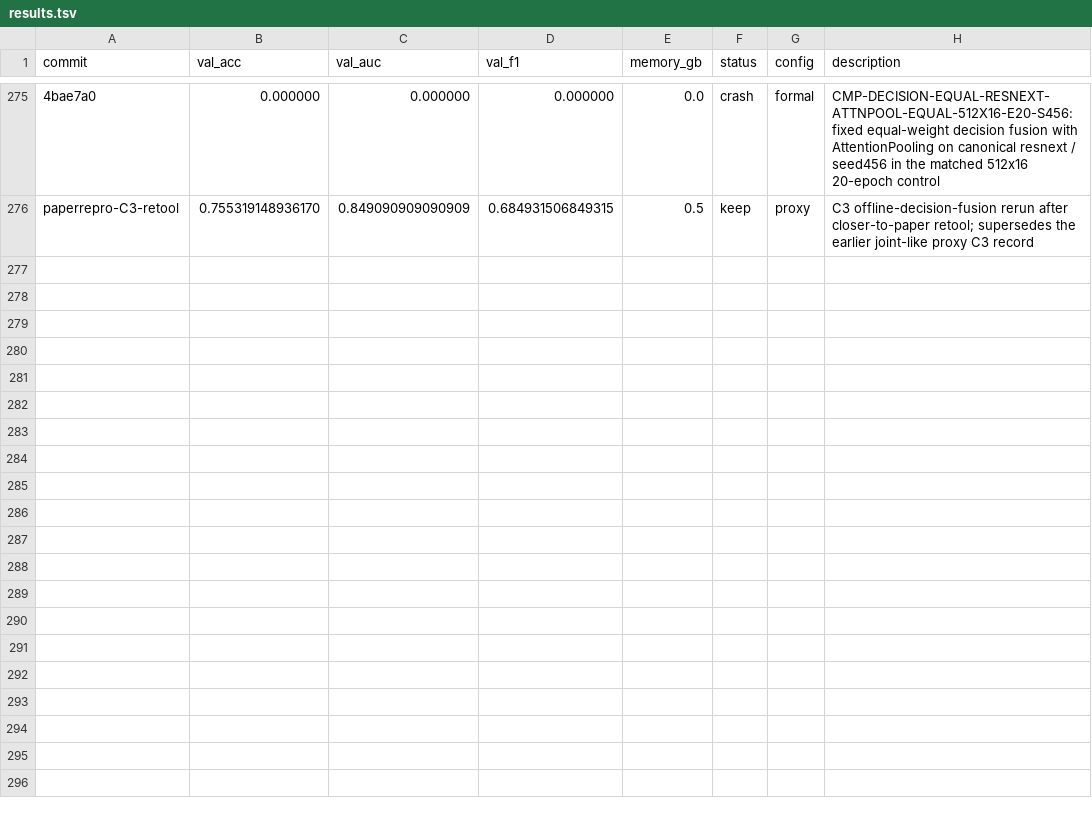
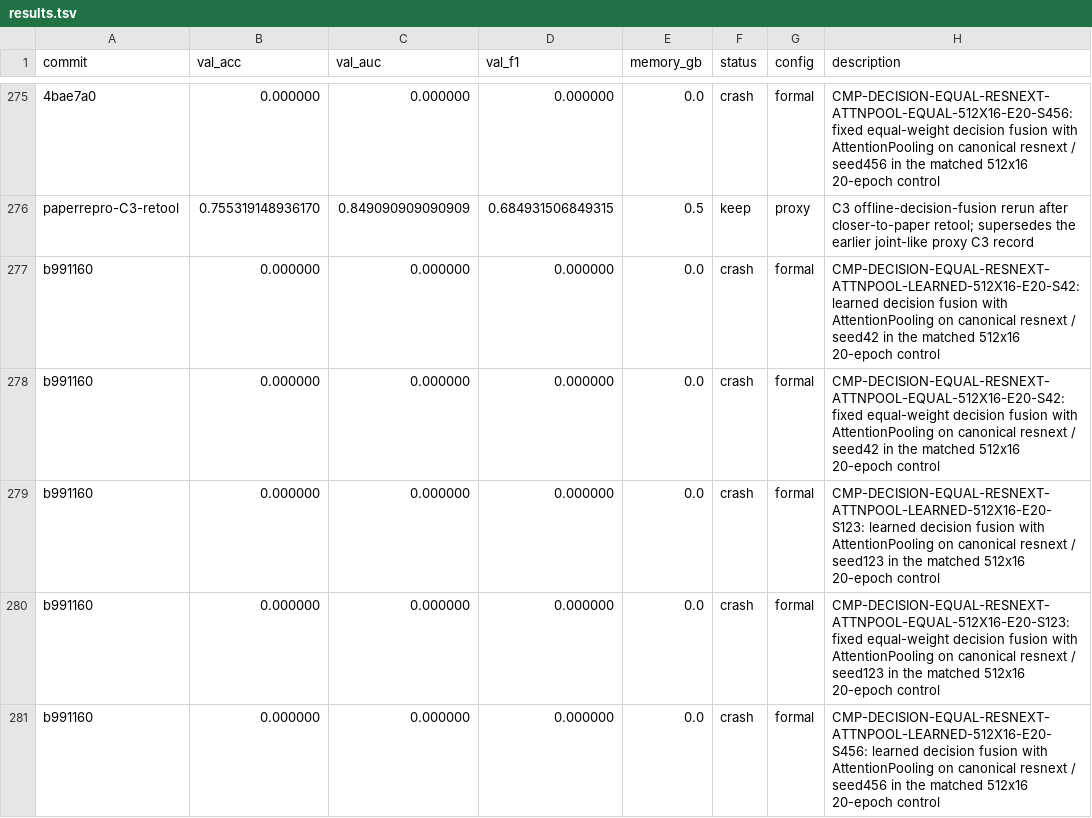
Before and after one commit to justgooo/ankle-recognition, a TSV file: results.tsv, drawn as a sheet; only a part is shown, gaps mark what is left out; the diff covers the shown part only; the diff names each change by its address in the sheet, - before the commit and + after, or states it on an @@ line.

```diff
--- a/results.tsv
+++ b/results.tsv
+row 277: b991160 | 0.000000 | 0.000000 | 0.000000 | 0.0 | crash | formal | CMP-DECISION-EQUAL-RESNEXT-ATTNPOOL-LEARNED-512X16-E20-S42: learned decision fusion with AttentionPooling on canonical resnext / seed42 in the matched 512x16 20-epoch control
+row 278: b991160 | 0.000000 | 0.000000 | 0.000000 | 0.0 | crash | formal | CMP-DECISION-EQUAL-RESNEXT-ATTNPOOL-EQUAL-512X16-E20-S42: fixed equal-weight decision fusion with AttentionPooling on canonical resnext / seed42 in the matched 512x16 20-epoch control
+row 279: b991160 | 0.000000 | 0.000000 | 0.000000 | 0.0 | crash | formal | CMP-DECISION-EQUAL-RESNEXT-ATTNPOOL-LEARNED-512X16-E20-S123: learned decision fusion with AttentionPooling on canonical resnext / seed123 in the matched 512x16 20-epoch control
+row 280: b991160 | 0.000000 | 0.000000 | 0.000000 | 0.0 | crash | formal | CMP-DECISION-EQUAL-RESNEXT-ATTNPOOL-EQUAL-512X16-E20-S123: fixed equal-weight decision fusion with AttentionPooling on canonical resnext / seed123 in the matched 512x16 20-epoch control
+row 281: b991160 | 0.000000 | 0.000000 | 0.000000 | 0.0 | crash | formal | CMP-DECISION-EQUAL-RESNEXT-ATTNPOOL-LEARNED-512X16-E20-S456: learned decision fusion with AttentionPooling on canonical resnext / seed456 in the matched 512x16 20-epoch control
```
Also changed, not shown: 14 added rows elsewhere in this file, 2 other files.
